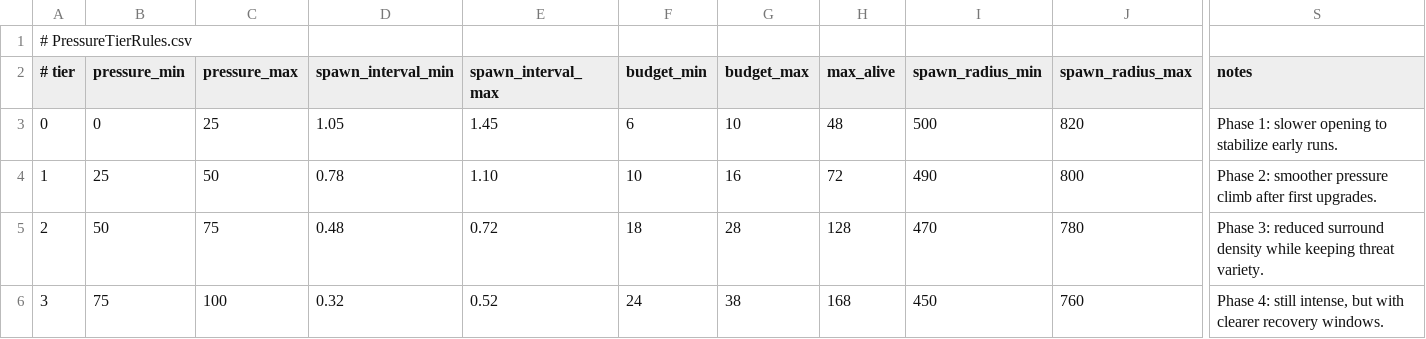
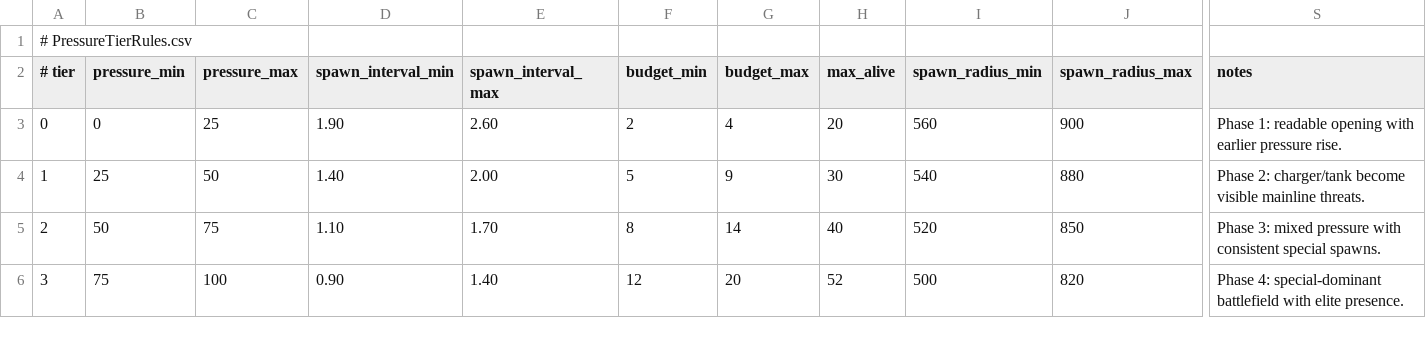
Before and after one commit to TANANIS/Balls, a CSV file: Data/Director/PressureTierRules.csv, drawn as a sheet; only a part is shown, gaps mark what is left out; the diff names each change by its address in the sheet, - before the commit and + after, or states it on an @@ line.

```diff
--- a/Data/Director/PressureTierRules.csv
+++ b/Data/Director/PressureTierRules.csv
-D3 (spawn_interval_min): 1.05
+D3 (spawn_interval_min): 1.90
-E3 (spawn_interval_max): 1.45
+E3 (spawn_interval_max): 2.60
-F3 (budget_min): 6
+F3 (budget_min): 2
-G3 (budget_max): 10
+G3 (budget_max): 4
-H3 (max_alive): 48
+H3 (max_alive): 20
-I3 (spawn_radius_min): 500
+I3 (spawn_radius_min): 560
-J3 (spawn_radius_max): 820
+J3 (spawn_radius_max): 900
-S3 (notes): Phase 1: slower opening to stabilize early runs.
+S3 (notes): Phase 1: readable opening with earlier pressure rise.
-D4 (spawn_interval_min): 0.78
+D4 (spawn_interval_min): 1.40
-E4 (spawn_interval_max): 1.10
+E4 (spawn_interval_max): 2.00
-F4 (budget_min): 10
+F4 (budget_min): 5
-G4 (budget_max): 16
+G4 (budget_max): 9
-H4 (max_alive): 72
+H4 (max_alive): 30
-I4 (spawn_radius_min): 490
+I4 (spawn_radius_min): 540
-J4 (spawn_radius_max): 800
+J4 (spawn_radius_max): 880
-S4 (notes): Phase 2: smoother pressure climb after first upgrades.
+S4 (notes): Phase 2: charger/tank become visible mainline threats.
-D5 (spawn_interval_min): 0.48
+D5 (spawn_interval_min): 1.10
-E5 (spawn_interval_max): 0.72
+E5 (spawn_interval_max): 1.70
-F5 (budget_min): 18
+F5 (budget_min): 8
-G5 (budget_max): 28
+G5 (budget_max): 14
-H5 (max_alive): 128
+H5 (max_alive): 40
-I5 (spawn_radius_min): 470
+I5 (spawn_radius_min): 520
-J5 (spawn_radius_max): 780
+J5 (spawn_radius_max): 850
-S5 (notes): Phase 3: reduced surround density while keeping threat variety.
+S5 (notes): Phase 3: mixed pressure with consistent special spawns.
-D6 (spawn_interval_min): 0.32
+D6 (spawn_interval_min): 0.90
-E6 (spawn_interval_max): 0.52
+E6 (spawn_interval_max): 1.40
-F6 (budget_min): 24
+F6 (budget_min): 12
-G6 (budget_max): 38
+G6 (budget_max): 20
-H6 (max_alive): 168
+H6 (max_alive): 52
-I6 (spawn_radius_min): 450
+I6 (spawn_radius_min): 500
-J6 (spawn_radius_max): 760
+J6 (spawn_radius_max): 820
-S6 (notes): Phase 4: still intense, but with clearer recovery windows.
+S6 (notes): Phase 4: special-dominant battlefield with elite presence.
```
Also changed, not shown: Data/Director/EnemyDefinitions.csv, Data/Director/TierEnemyWeights.csv, 43 other files.
